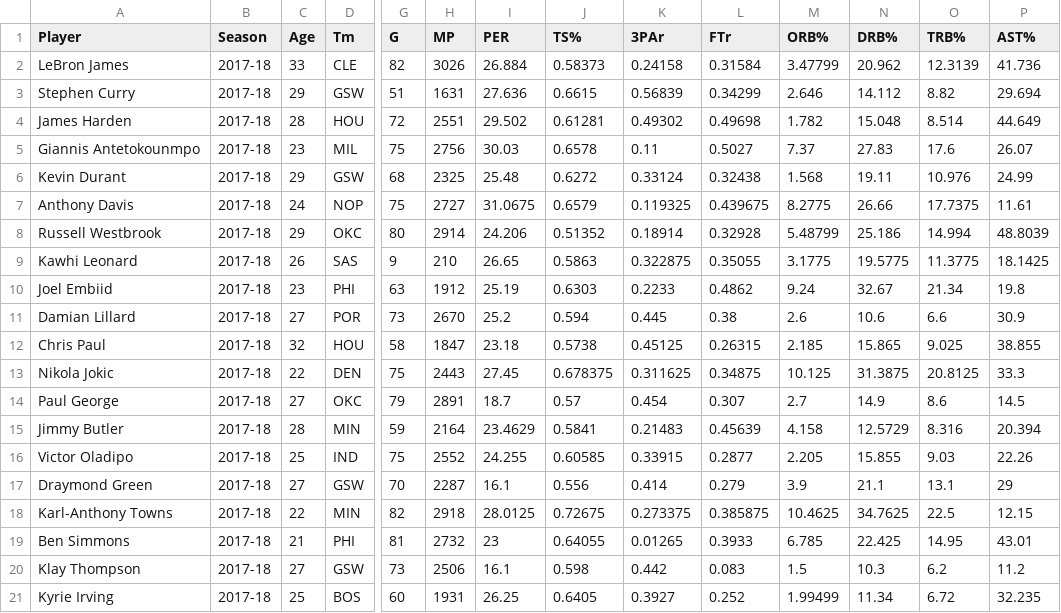
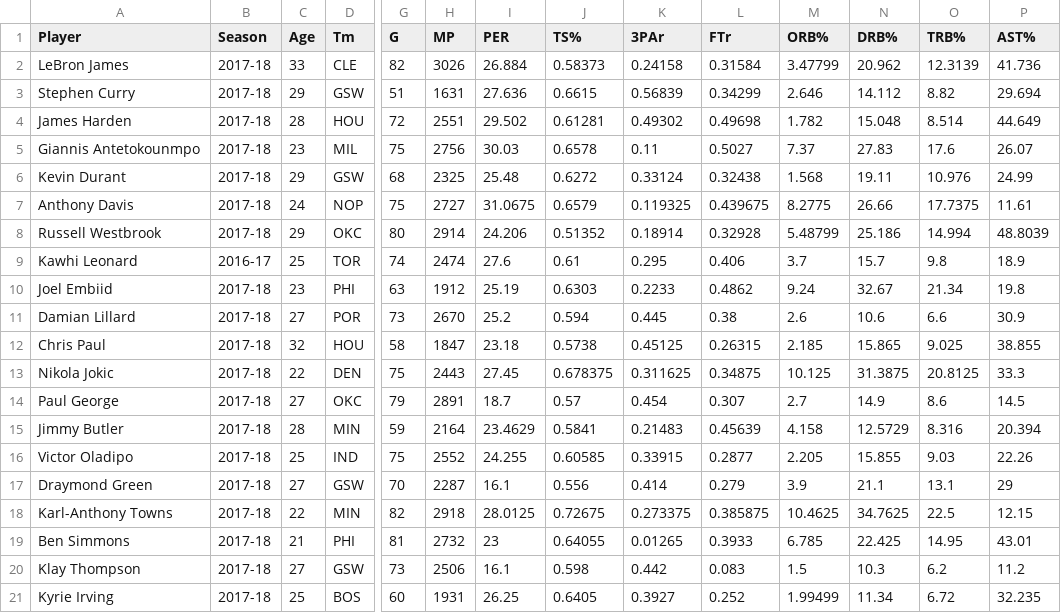
Before and after one commit to sidharthrajaram/mvp-predict, a CSV file: data/mvpForecast.csv, drawn as a sheet; only a part is shown, gaps mark what is left out; the diff covers the shown part only; the diff names each change by its address in the sheet, - before the commit and + after, or states it on an @@ line.

Commit message:
final predictions

```diff
--- a/data/mvpForecast.csv
+++ b/data/mvpForecast.csv
-B9 (Season): 2017-18
+B9 (Season): 2016-17
-C9 (Age): 26
+C9 (Age): 25
-D9 (Tm): SAS
+D9 (Tm): TOR
-G9 (G): 9
+G9 (G): 74
-H9 (MP): 210
+H9 (MP): 2474
-I9 (PER): 26.65
+I9 (PER): 27.6
-J9 (TS%): 0.5863
+J9 (TS%): 0.61
-K9 (3PAr): 0.322875
+K9 (3PAr): 0.295
-L9 (FTr): 0.35055
+L9 (FTr): 0.406
-M9 (ORB%): 3.1775
+M9 (ORB%): 3.7
-N9 (DRB%): 19.5775
+N9 (DRB%): 15.7
-O9 (TRB%): 11.3775
+O9 (TRB%): 9.8
-P9 (AST%): 18.1425
+P9 (AST%): 18.9
```
Also changed, not shown: 12 edited cells elsewhere in this file.
